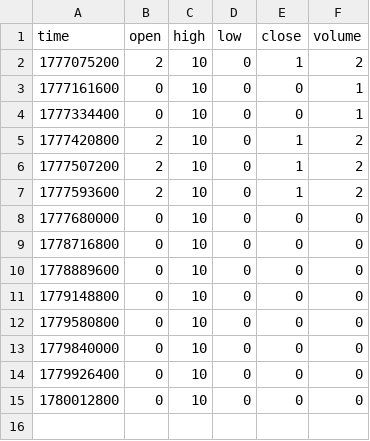
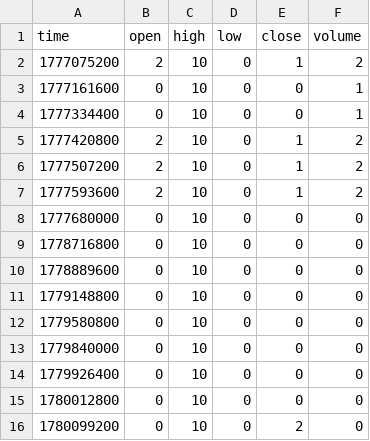
Before and after one commit to hcs1998/hcs_grok_data, a CSV file: data/GROK/1D.csv, drawn as a sheet.

Commit message:
GROK:OPORTUNIDAD|NEUTRO|NINGUNA

```diff
--- a/data/GROK/1D.csv
+++ b/data/GROK/1D.csv
@@ -15 +15,2 @@ time,open,high,low,close,volume
 1780012800,0,10,0,0,0
+1780099200,0,10,0,2,0
```
